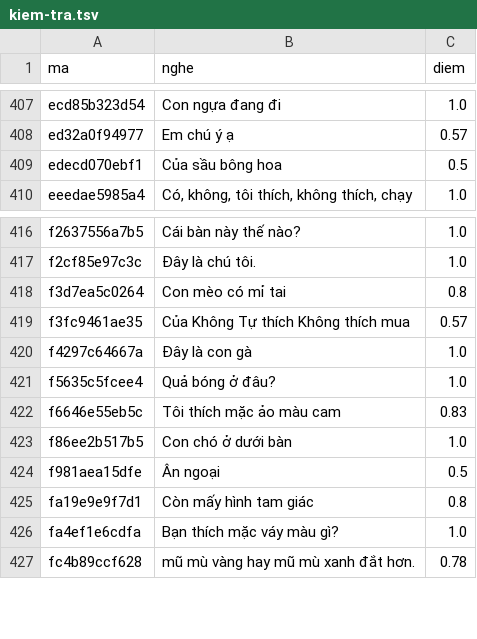
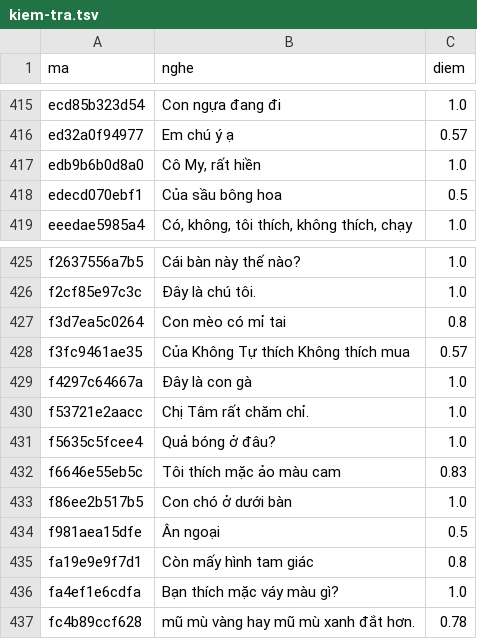
Before and after one commit to CVCEC/vuihoctiengviet, a TSV file: giong-ai/kiem-tra.tsv, drawn as a sheet; only a part is shown, gaps mark what is left out; the diff covers the shown part only; the diff names each change by its address in the sheet, - before the commit and + after, or states it on an @@ line.

```diff
--- a/giong-ai/kiem-tra.tsv
+++ b/giong-ai/kiem-tra.tsv
+row 417: edb9b6b0d8a0 | Cô My, rất hiền | 1.0
+row 430: f53721e2aacc | Chị Tâm rất chăm chỉ. | 1.0
```
Also changed, not shown: 8 added rows elsewhere in this file, 18 other files.
